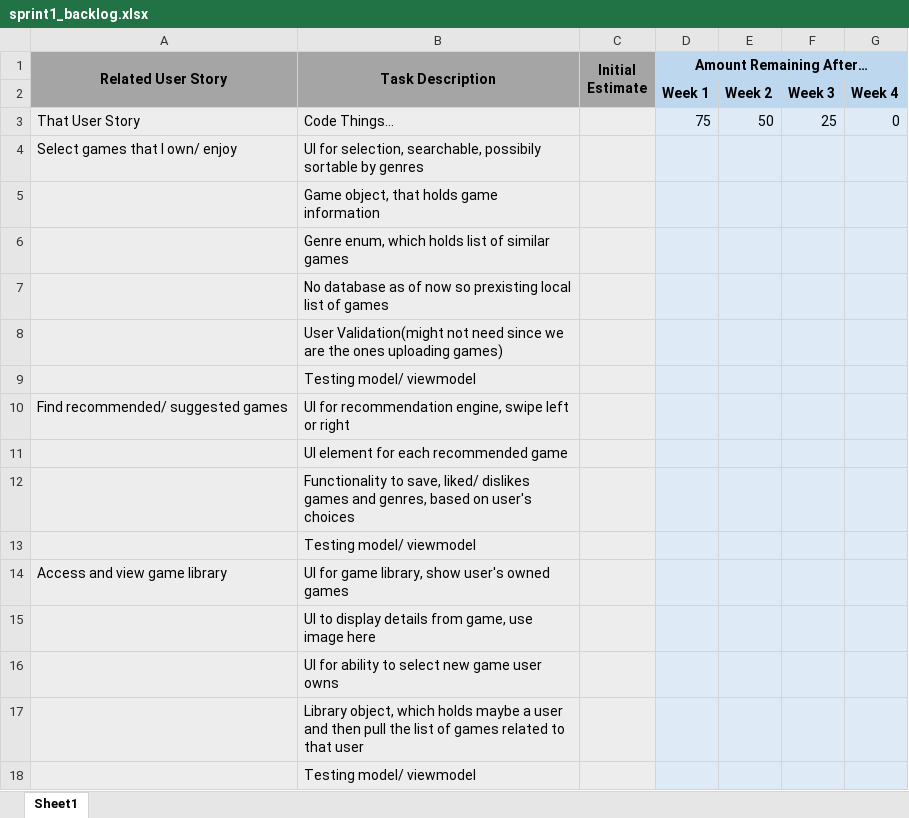
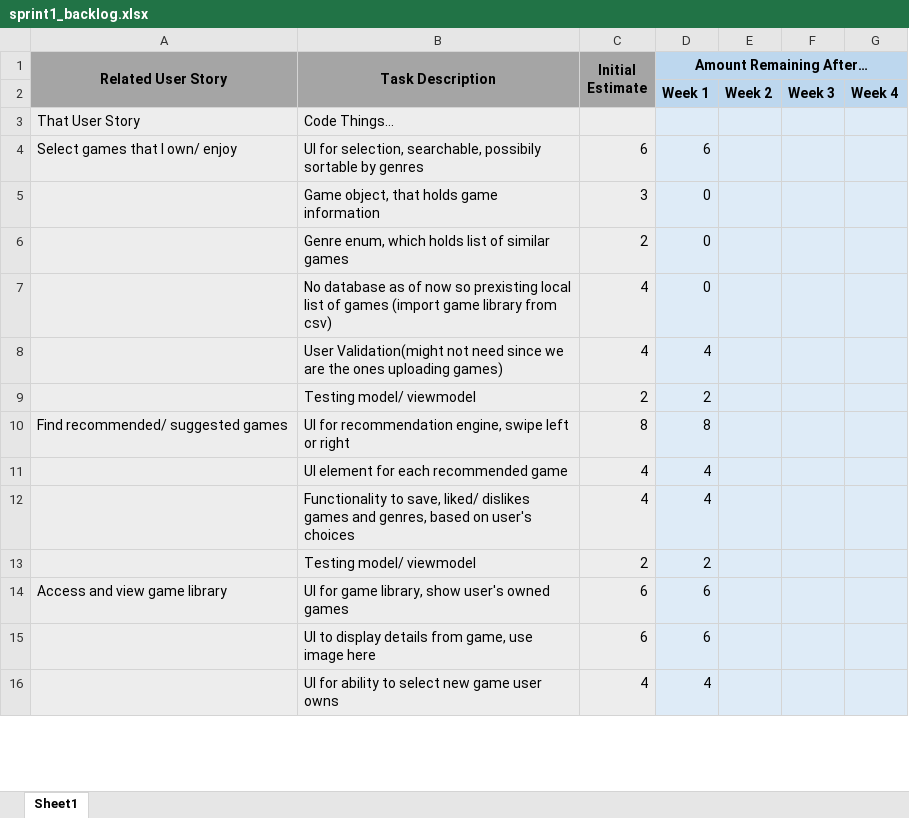
Before and after one commit to 0Gaines0/UWG-SE2-Group5-Myst, an Excel workbook: sprints/sprint1/sprint1_backlog.xlsx, sheet Sheet1, drawn as a sheet; only a part is shown; values as stored, in another font and other column widths than the file's, no borders; charts and pictures not drawn; removed rows and columns are numbered as before the commit, all else as after; the diff covers the shown part only; the diff names each change by its address in the sheet, - before the commit and + after, or states it on an @@ line.

Commit message:
Updated Burndown
Updated Sprint 1 Burndown with updated values

```diff
--- a/sprints/sprint1/sprint1_backlog.xlsx (sheet Sheet1)
+++ b/sprints/sprint1/sprint1_backlog.xlsx (sheet Sheet1)
-D3 (Amount Remaining After…): 75
+D3 (Amount Remaining After…): (empty)
-E3: 50
+E3: (empty)
-F3: 25
+F3: (empty)
-G3: 0
+G3: (empty)
-C4 (Initial Estimate): (empty)
+C4 (Initial Estimate): 6
-D4 (Amount Remaining After…): (empty)
+D4 (Amount Remaining After…): 6
-row 5:  | Game object, that holds game information
-row 6:  | Genre enum, which holds list of similar games
-row 7:  | No database as of now so prexisting local list of games
-row 8:  | User Validation(might not need since we are the ones uploading games)
-row 9:  | Testing model/ viewmodel
+row 5:  | Game object, that holds game information | 3 | 0
+row 6:  | Genre enum, which holds list of similar games | 2 | 0
+row 7:  | No database as of now so prexisting local list of games (import game library from csv) | 4 | 0
+row 8:  | User Validation(might not need since we are the ones uploading games) | 4 | 4
+row 9:  | Testing model/ viewmodel | 2 | 2
-C10 (Initial Estimate): (empty)
+C10 (Initial Estimate): 8
-D10 (Amount Remaining After…): (empty)
+D10 (Amount Remaining After…): 8
-row 11:  | UI element for each recommended game
-row 12:  | Functionality to save, liked/ dislikes games and genres, based on user's choices
-row 13:  | Testing model/ viewmodel
+row 11:  | UI element for each recommended game | 4 | 4
+row 12:  | Functionality to save, liked/ dislikes games and genres, based on user's choices | 4 | 4
+row 13:  | Testing model/ viewmodel | 2 | 2
-C14 (Initial Estimate): (empty)
+C14 (Initial Estimate): 6
-D14 (Amount Remaining After…): (empty)
+D14 (Amount Remaining After…): 6
-row 15:  | UI to display details from game, use image here
-row 16:  | UI for ability to select new game user owns
-row 17:  | Library object, which holds maybe a user and then pull the list of games related to that user
-row 18:  | Testing model/ viewmodel
+row 15:  | UI to display details from game, use image here | 6 | 6
+row 16:  | UI for ability to select new game user owns | 4 | 4
```
Also changed, not shown: 3 added rows, 1 removed row and 5 edited cells elsewhere in this sheet, charts or pictures.
